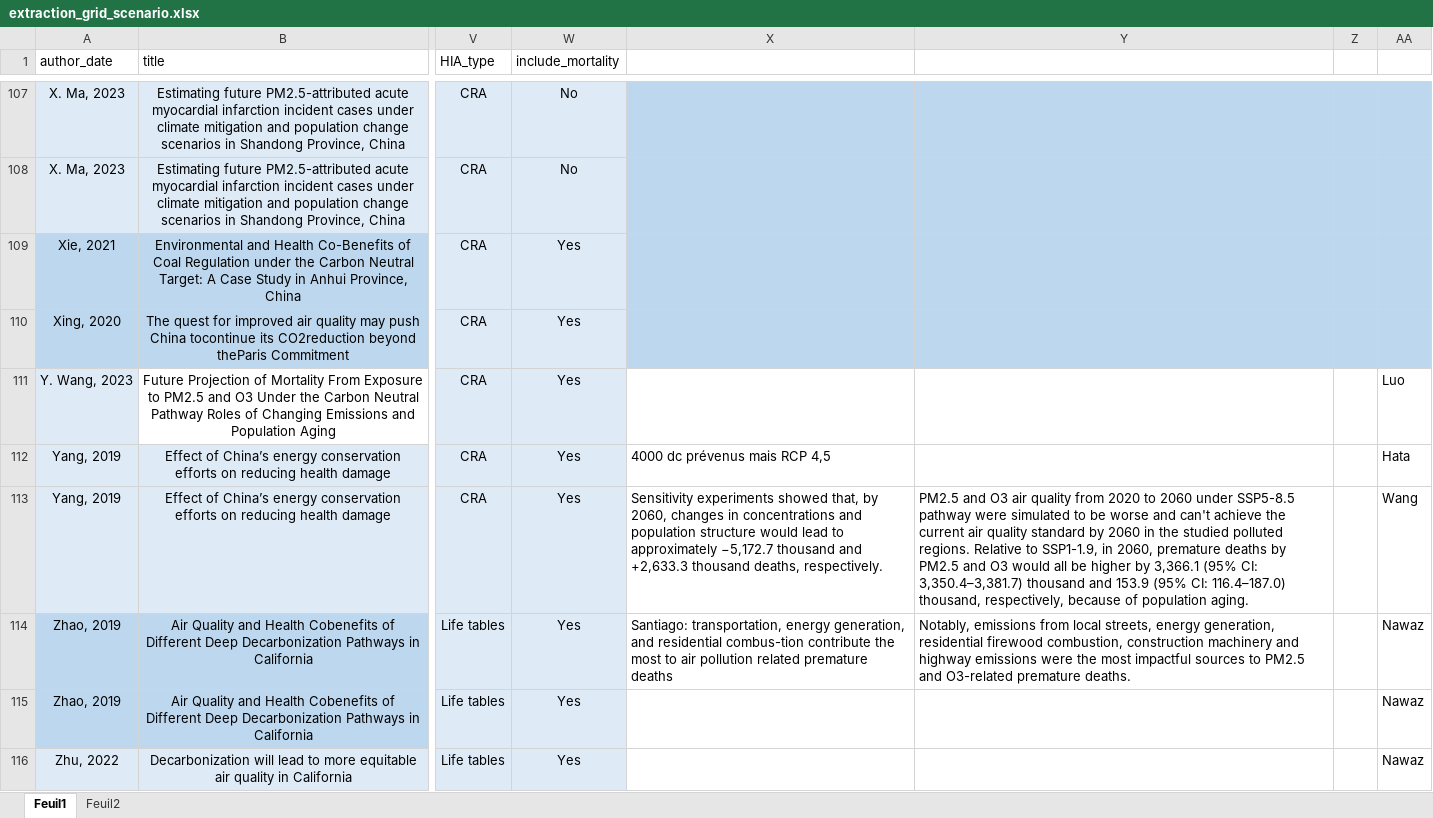
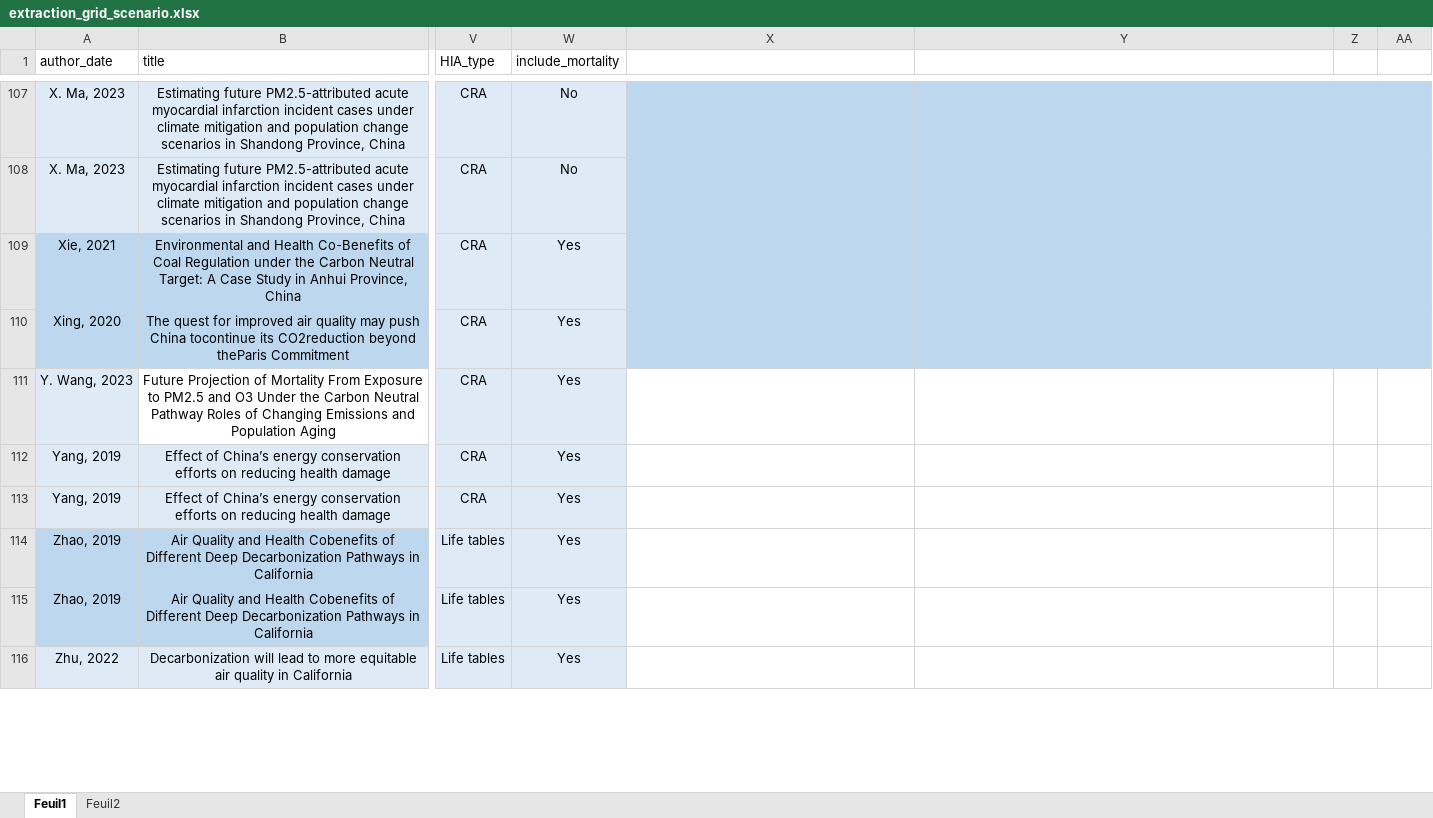
Before and after one commit to LeoMoutet/revue_syst, an Excel workbook: data/extraction_grid_scenario.xlsx, sheet Feuil1, drawn as a sheet; only a part is shown, gaps mark what is left out; values as stored, in another font and other column widths than the file's, no borders; table styles not drawn; the diff covers the shown part only; the diff names each change by its address in the sheet, - before the commit and + after, or states it on an @@ line.

```diff
--- a/data/extraction_grid_scenario.xlsx (sheet Feuil1)
+++ b/data/extraction_grid_scenario.xlsx (sheet Feuil1)
-AA111: Luo
+AA111: (empty)
-X112: 4000 dc prévenus mais RCP 4,5
+X112: (empty)
-AA112: Hata
+AA112: (empty)
-X113: Sensitivity experiments showed that, by 2060, changes in concentrations and population structure would lead to approximately −5,172.7 thousand and +2,633.3 thousand deaths, respectively.
+X113: (empty)
-Y113: PM2.5 and O3 air quality from 2020 to 2060 under SSP5-8.5 pathway were simulated to be worse and can't achieve the current air quality standard by 2060 in the studied polluted regions. Relative to SSP1-1.9, in 2060, premature deaths by PM2.5 and O3 would all be higher by 3,366.1 (95% CI: 3,350.4–3,381.7) thousand and 153.9 (95% CI: 116.4–187.0) thousand, respectively, because of population aging.
+Y113: (empty)
-AA113: Wang
+AA113: (empty)
-X114: Santiago: transportation, energy generation, and residential combus-tion contribute the most to air pollution related premature deaths
+X114: (empty)
-Y114: Notably, emissions from local streets, energy generation, residential firewood combustion, construction machinery and highway emissions were the most impactful sources to PM2.5 and O3-related premature deaths.
+Y114: (empty)
-AA114:AA116: Nawaz
+AA114:AA116: (empty)
```
Also changed, not shown: 13 edited cells elsewhere in this sheet, 6 other files.
